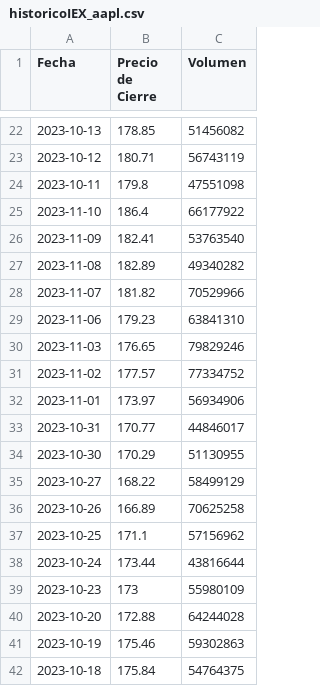
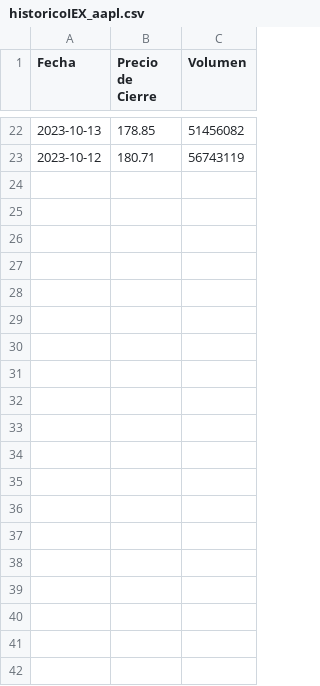
Before and after one commit to tati2108/proyecto-integrador-2022, a CSV file: historicoIEX_aapl.csv, drawn as a sheet; only a part is shown, gaps mark what is left out; the diff covers the shown part only.

```diff
--- a/historicoIEX_aapl.csv
+++ b/historicoIEX_aapl.csv
@@ -23,20 +23 @@ Fecha,Precio de Cierre,Volumen
 2023-10-12,180.71,56743119
-2023-10-11,179.8,47551098
-2023-11-10,186.4,66177922
-2023-11-09,182.41,53763540
-2023-11-08,182.89,49340282
-2023-11-07,181.82,70529966
-2023-11-06,179.23,63841310
-2023-11-03,176.65,79829246
-2023-11-02,177.57,77334752
-2023-11-01,173.97,56934906
-2023-10-31,170.77,44846017
-2023-10-30,170.29,51130955
-2023-10-27,168.22,58499129
-2023-10-26,166.89,70625258
-2023-10-25,171.1,57156962
-2023-10-24,173.44,43816644
-2023-10-23,173,55980109
-2023-10-20,172.88,64244028
-2023-10-19,175.46,59302863
-2023-10-18,175.84,54764375
```
Also changed, not shown: 28 removed rows elsewhere in this file, 1 other file.
